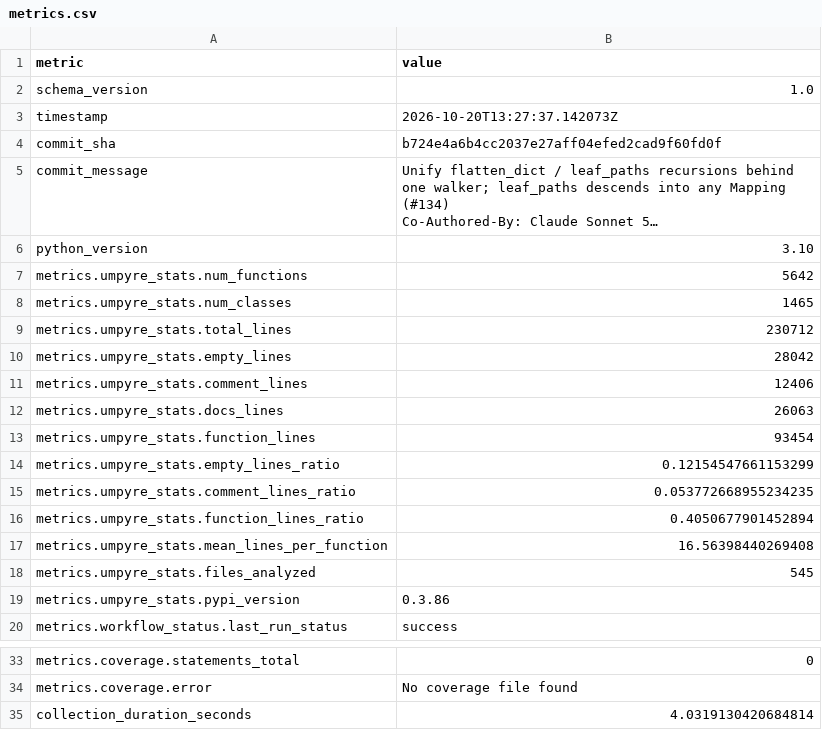
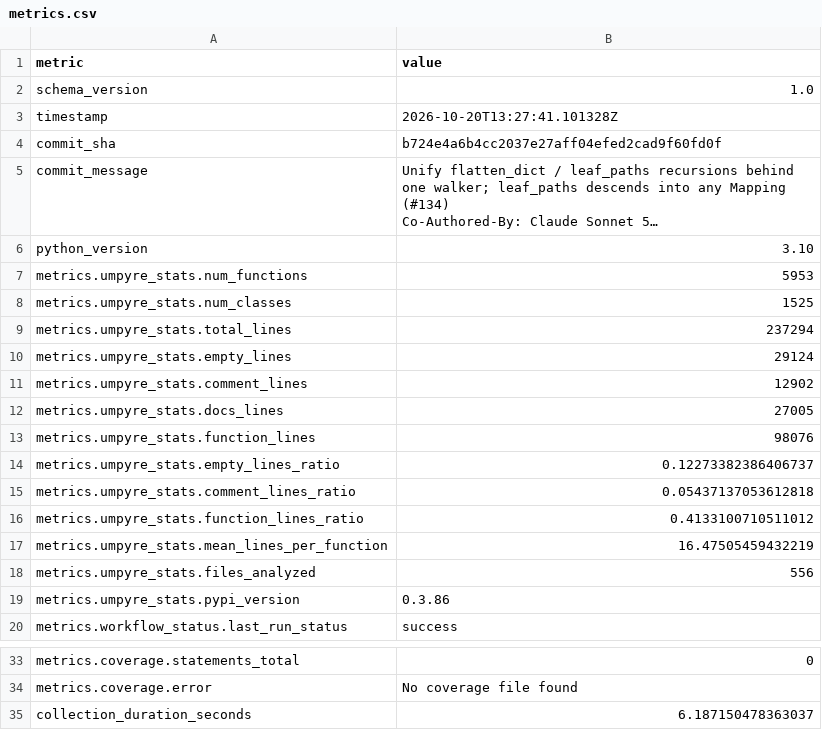
Before and after one commit to i2mint/dol, a CSV file: metrics.csv, drawn as a sheet; only a part is shown, gaps mark what is left out; long unchanged cells end in …; the diff names each change by its address in the sheet, - before the commit and + after, or states it on an @@ line.

Commit message:
Update metrics for b724e4a

```diff
--- a/metrics.csv
+++ b/metrics.csv
-B3 (value): 2026-10-20T13:27:37.142073Z
+B3 (value): 2026-10-20T13:27:41.101328Z
-B7 (value): 5642
+B7 (value): 5953
-B8 (value): 1465
+B8 (value): 1525
-B9 (value): 230712
+B9 (value): 237294
-B10 (value): 28042
+B10 (value): 29124
-B11 (value): 12406
+B11 (value): 12902
-B12 (value): 26063
+B12 (value): 27005
-B13 (value): 93454
+B13 (value): 98076
-B14 (value): 0.12154547661153299
+B14 (value): 0.12273382386406737
-B15 (value): 0.053772668955234235
+B15 (value): 0.05437137053612818
-B16 (value): 0.4050677901452894
+B16 (value): 0.4133100710511012
-B17 (value): 16.56398440269408
+B17 (value): 16.47505459432219
-B18 (value): 545
+B18 (value): 556
-B35 (value): 4.0319130420684814
+B35 (value): 6.187150478363037
```
Also changed, not shown: 2 other files.
